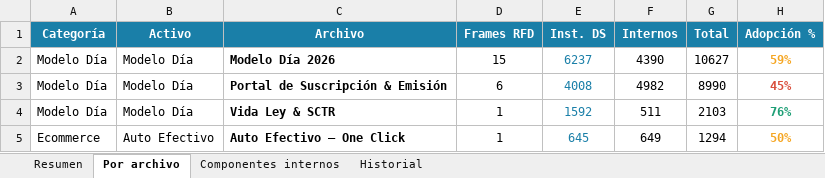
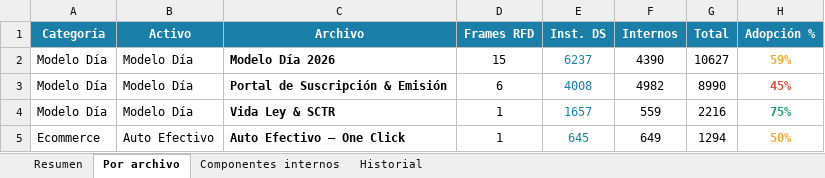
Before and after one commit to Lichadri/dalton-adoption-dashboard, an Excel workbook: docs/reporte-adopcion.xlsx, sheet Por archivo, drawn as a sheet; values as stored, in another font and other column widths than the file's, no borders; the diff names each change by its address in the sheet, - before the commit and + after, or states it on an @@ line.

```diff
--- a/docs/reporte-adopcion.xlsx (sheet Por archivo)
+++ b/docs/reporte-adopcion.xlsx (sheet Por archivo)
-E4 (Inst. DS): 1592
+E4 (Inst. DS): 1657
-F4 (Internos): 511
+F4 (Internos): 559
-G4 (Total): 2103
+G4 (Total): 2216
-H4 (Adopción %): 76%
+H4 (Adopción %): 75%
```
Also changed, not shown: sheet Componentes internos, sheet Resumen, sheet Historial, 2 other files.
